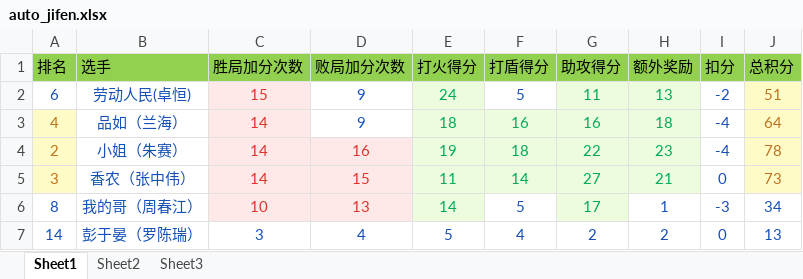
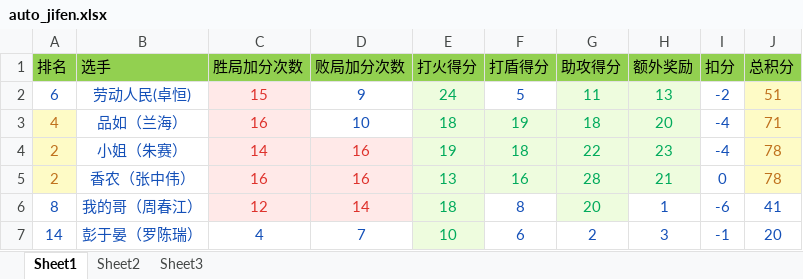
Before and after one commit to 1a2y0v0/hex_, an Excel workbook: auto_jifen.xlsx, sheet Sheet1, drawn as a sheet; only a part is shown; values as stored, in another font and other column widths than the file's, no borders; the diff covers the shown part only; the diff names each change by its address in the sheet, - before the commit and + after, or states it on an @@ line.

```diff
--- a/auto_jifen.xlsx (sheet Sheet1)
+++ b/auto_jifen.xlsx (sheet Sheet1)
-C3 (胜局加分次数): 14
+C3 (胜局加分次数): 16
-D3 (败局加分次数): 9
+D3 (败局加分次数): 10
-F3 (打盾得分): 16
+F3 (打盾得分): 19
-G3 (助攻得分): 16
+G3 (助攻得分): 18
-H3 (额外奖励): 18
+H3 (额外奖励): 20
-J3 (总积分): 64
+J3 (总积分): 71
-A5 (排名): 3
+A5 (排名): 2
-C5 (胜局加分次数): 14
+C5 (胜局加分次数): 16
-D5 (败局加分次数): 15
+D5 (败局加分次数): 16
-E5 (打火得分): 11
+E5 (打火得分): 13
-F5 (打盾得分): 14
+F5 (打盾得分): 16
-G5 (助攻得分): 27
+G5 (助攻得分): 28
-J5 (总积分): 73
+J5 (总积分): 78
-C6 (胜局加分次数): 10
+C6 (胜局加分次数): 12
-D6 (败局加分次数): 13
+D6 (败局加分次数): 14
-E6 (打火得分): 14
+E6 (打火得分): 18
-F6 (打盾得分): 5
+F6 (打盾得分): 8
-G6 (助攻得分): 17
+G6 (助攻得分): 20
-I6 (扣分): -3
+I6 (扣分): -6
-J6 (总积分): 34
+J6 (总积分): 41
-C7 (胜局加分次数): 3
+C7 (胜局加分次数): 4
-D7 (败局加分次数): 4
+D7 (败局加分次数): 7
-E7 (打火得分): 5
+E7 (打火得分): 10
@@ E7 fill: none → #EEFCDE, text colour: #1450B8 → #00AA5B @@
-F7 (打盾得分): 4
+F7 (打盾得分): 6
-H7 (额外奖励): 2
+H7 (额外奖励): 3
-I7 (扣分): 0
+I7 (扣分): -1
-J7 (总积分): 13
+J7 (总积分): 20
```
Also changed, not shown: 37 edited cells and cell formats elsewhere in this sheet, sheet Sheet2, 2 other files.
